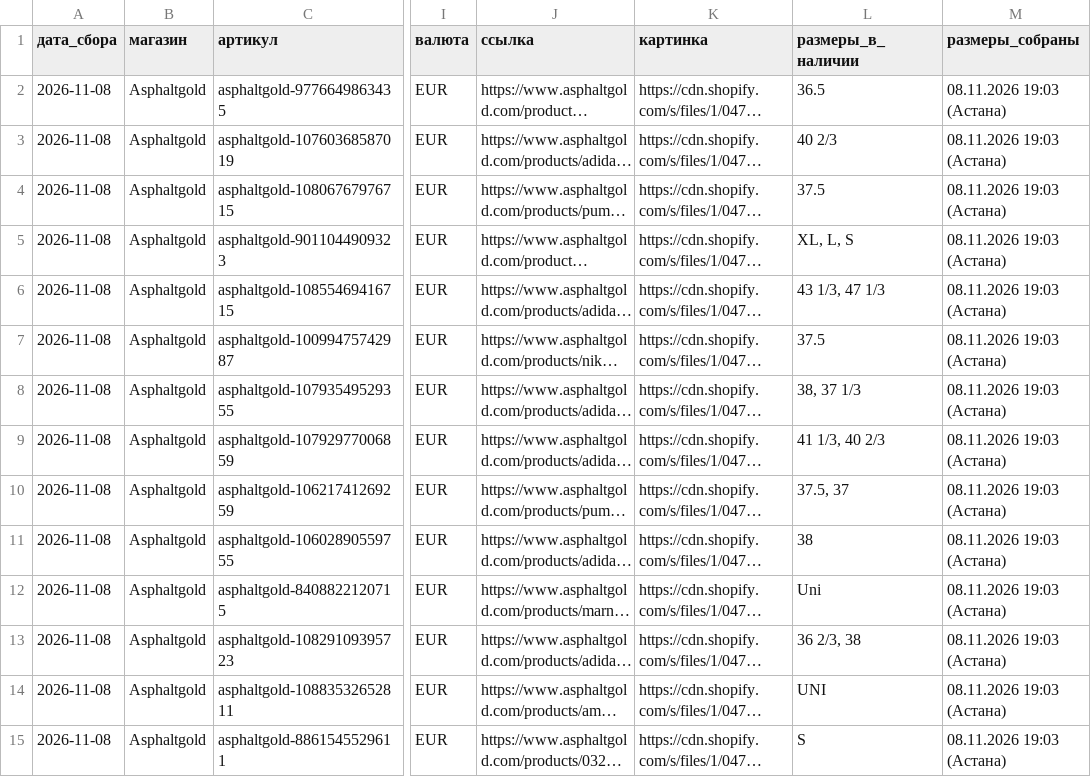
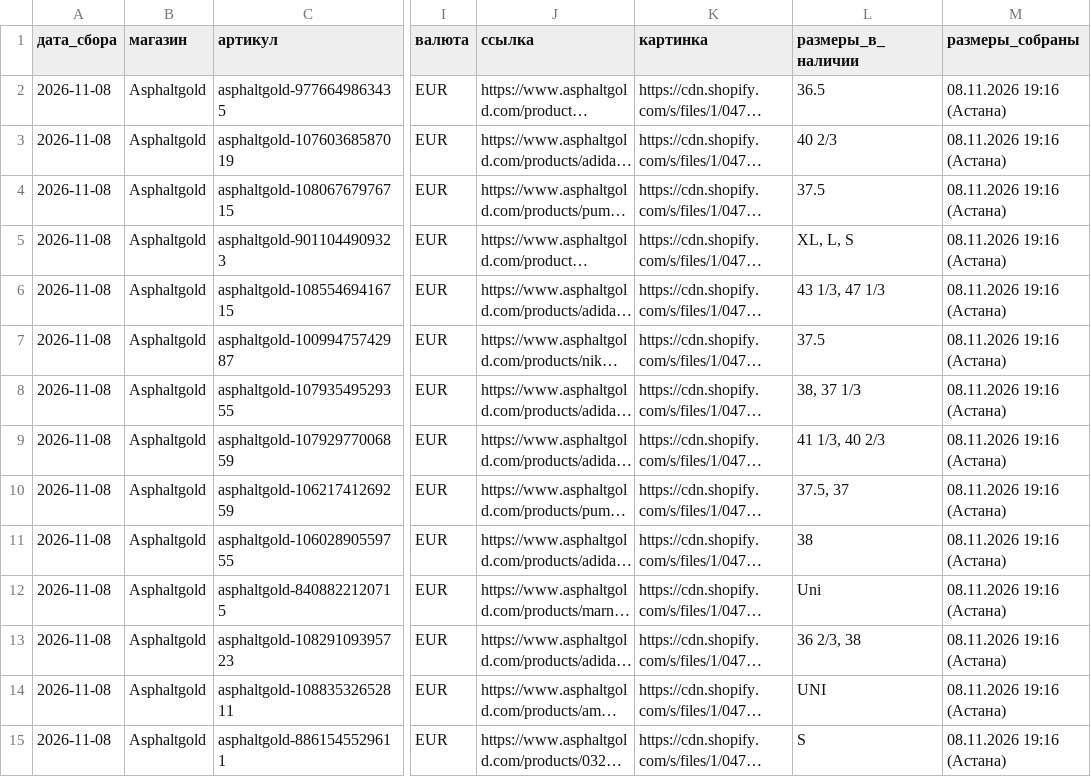
Before and after one commit to labramostore/kursy, a CSV file: top_asphaltgold.csv, drawn as a sheet; only a part is shown, gaps mark what is left out; long unchanged cells end in …; the diff covers the shown part only; the diff names each change by its address in the sheet, - before the commit and + after, or states it on an @@ line.

```diff
--- a/top_asphaltgold.csv
+++ b/top_asphaltgold.csv
-M2:M15 (размеры_собраны): 08.11.2026 19:03 (Астана)
+M2:M15 (размеры_собраны): 08.11.2026 19:16 (Астана)
```
Also changed, not shown: 36 edited cells elsewhere in this file, top_wss.csv, 2 other files.
